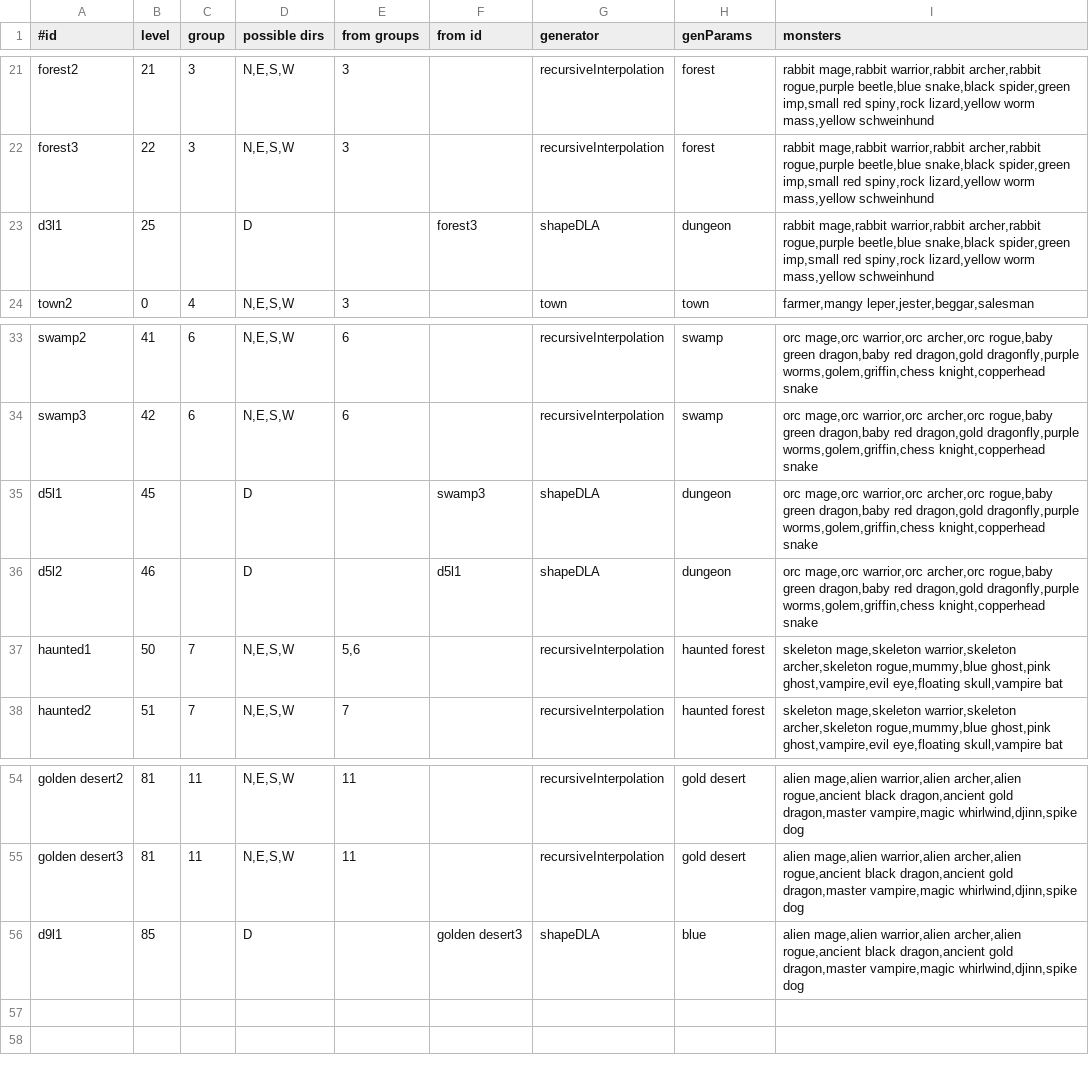
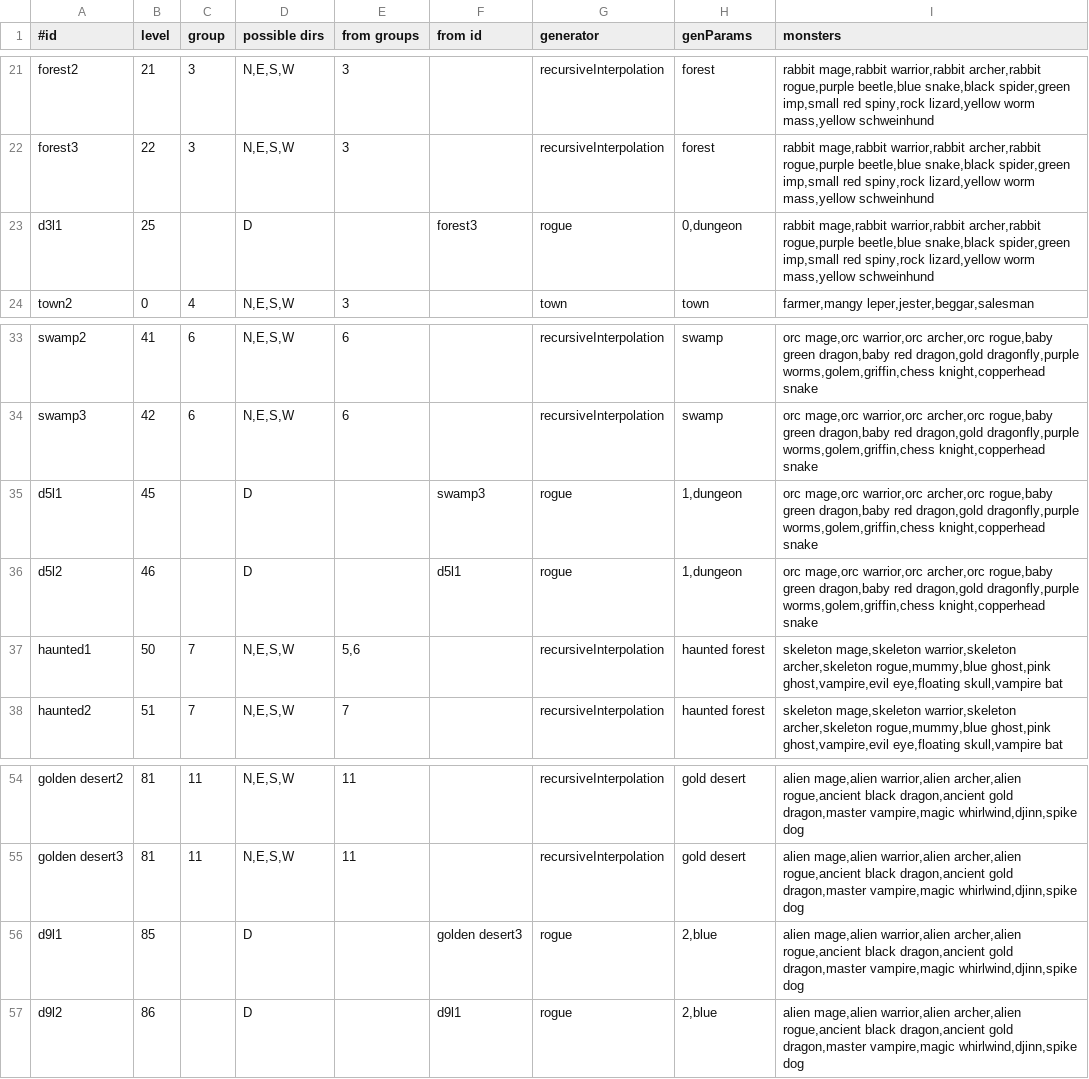
Before and after one commit to jonathanacross/pow, a TSV file: src/main/resources/data/levels.tsv, drawn as a sheet; only a part is shown, gaps mark what is left out.

Commit message:
adding rogue generated levels

```diff
--- a/src/main/resources/data/levels.tsv
+++ b/src/main/resources/data/levels.tsv
@@ -22,3 +22,3 @@ forest2	21	3	N,E,S,W	3		recursiveInterpolation	forest	rabbit mage,rabbit warrior
 forest3	22	3	N,E,S,W	3		recursiveInterpolation	forest	rabbit mage,rabbit warrior,rabbit archer,rabbit rogue,purple beetle,blue snake,black spider,green imp,small red spiny,rock lizard,yellow worm mass,yellow schweinhund
-d3l1	25		D		forest3	shapeDLA	dungeon	rabbit mage,rabbit warrior,rabbit archer,rabbit rogue,purple beetle,blue snake,black spider,green imp,small red spiny,rock lizard,yellow worm mass,yellow schweinhund
+d3l1	25		D		forest3	rogue	0,dungeon	rabbit mage,rabbit warrior,rabbit archer,rabbit rogue,purple beetle,blue snake,black spider,green imp,small red spiny,rock lizard,yellow worm mass,yellow schweinhund
 town2	0	4	N,E,S,W	3		town	town	farmer,mangy leper,jester,beggar,salesman
@@ -34,4 +34,4 @@ swamp2	41	6	N,E,S,W	6		recursiveInterpolation	swamp	orc mage,orc warrior,orc arc
 swamp3	42	6	N,E,S,W	6		recursiveInterpolation	swamp	orc mage,orc warrior,orc archer,orc rogue,baby green dragon,baby red dragon,gold dragonfly,purple worms,golem,griffin,chess knight,copperhead snake
-d5l1	45		D		swamp3	shapeDLA	dungeon	orc mage,orc warrior,orc archer,orc rogue,baby green dragon,baby red dragon,gold dragonfly,purple worms,golem,griffin,chess knight,copperhead snake
-d5l2	46		D		d5l1	shapeDLA	dungeon	orc mage,orc warrior,orc archer,orc rogue,baby green dragon,baby red dragon,gold dragonfly,purple worms,golem,griffin,chess knight,copperhead snake
+d5l1	45		D		swamp3	rogue	1,dungeon	orc mage,orc warrior,orc archer,orc rogue,baby green dragon,baby red dragon,gold dragonfly,purple worms,golem,griffin,chess knight,copperhead snake
+d5l2	46		D		d5l1	rogue	1,dungeon	orc mage,orc warrior,orc archer,orc rogue,baby green dragon,baby red dragon,gold dragonfly,purple worms,golem,griffin,chess knight,copperhead snake
 haunted1	50	7	N,E,S,W	5,6		recursiveInterpolation	haunted forest	skeleton mage,skeleton warrior,skeleton archer,skeleton rogue,mummy,blue ghost,pink ghost,vampire,evil eye,floating skull,vampire bat
@@ -55,2 +55,3 @@ golden desert2	81	11	N,E,S,W	11		recursiveInterpolation	gold desert	alien mage,a
 golden desert3	81	11	N,E,S,W	11		recursiveInterpolation	gold desert	alien mage,alien warrior,alien archer,alien rogue,ancient black dragon,ancient gold dragon,master vampire,magic whirlwind,djinn,spike dog
-d9l1	85		D		golden desert3	shapeDLA	blue	alien mage,alien warrior,alien archer,alien rogue,ancient black dragon,ancient gold dragon,master vampire,magic whirlwind,djinn,spike dog
+d9l1	85		D		golden desert3	rogue	2,blue	alien mage,alien warrior,alien archer,alien rogue,ancient black dragon,ancient gold dragon,master vampire,magic whirlwind,djinn,spike dog
+d9l2	86		D		d9l1	rogue	2,blue	alien mage,alien warrior,alien archer,alien rogue,ancient black dragon,ancient gold dragon,master vampire,magic whirlwind,djinn,spike dog
```
Also changed, not shown: src/main/resources/data/test-levels.tsv, 4 other files.
